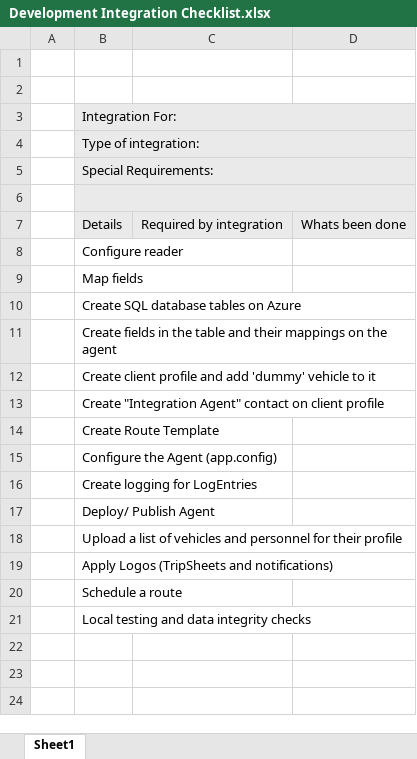
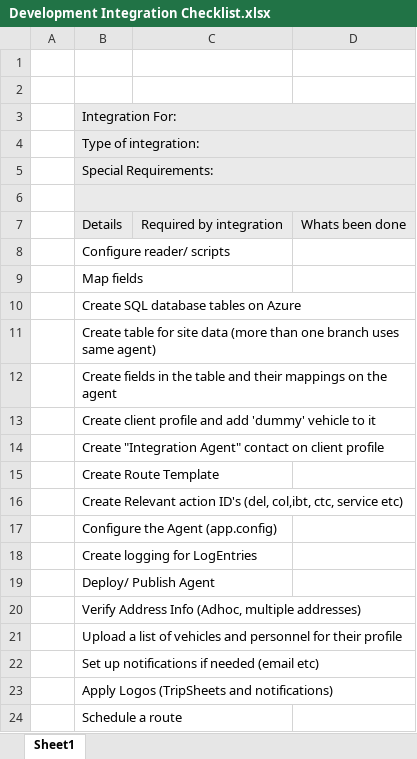
Before and after one commit to Yaseenh/IntegrationDocumentation, an Excel workbook: New Integration Documentation/Routes/Development Integration Checklist.xlsx, sheet Sheet1, drawn as a sheet; only a part is shown; the shorter side is filled out with more unchanged rows; values as stored, in another font and other column widths than the file's, no borders; charts and pictures not drawn; the diff names each change by its address in the sheet, - before the commit and + after, or states it on an @@ line.

Commit message:
Update doc

```diff
--- a/New Integration Documentation/Routes/Development Integration Checklist.xlsx (sheet Sheet1)
+++ b/New Integration Documentation/Routes/Development Integration Checklist.xlsx (sheet Sheet1)
-B8: Configure reader
+B8: Configure reader/ scripts
+row 11:  | Create table for site data (more than one branch uses same agent)
+row 16:  | Create Relevant action ID's (del, col,ibt, ctc, service etc)
+row 20:  | Verify Address Info (Adhoc, multiple addresses)
+row 22:  | Set up notifications if needed (email etc)
```
Also changed, not shown: charts or pictures.
